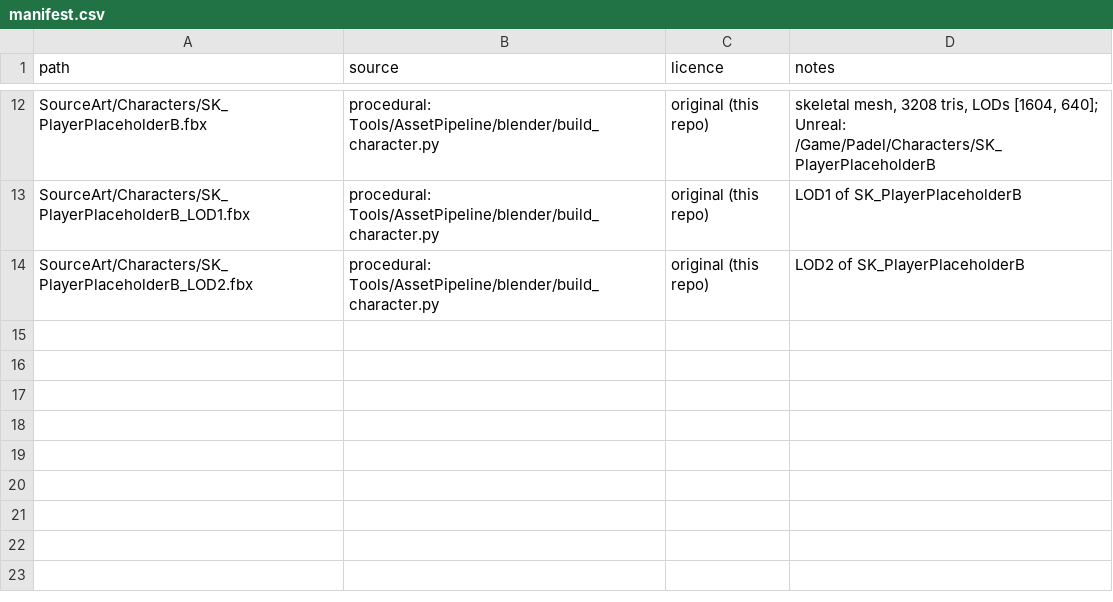
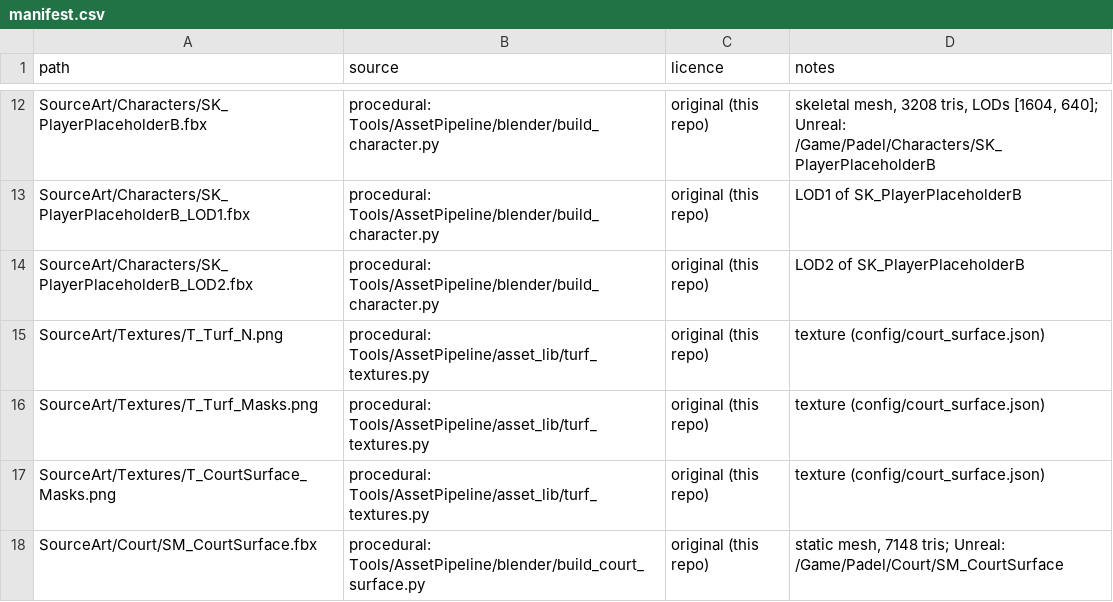
Before and after one commit to caioebueno/padel, a CSV file: SourceArt/manifest.csv, drawn as a sheet; only a part is shown, gaps mark what is left out.

```diff
--- a/SourceArt/manifest.csv
+++ b/SourceArt/manifest.csv
@@ -14 +14,5 @@ SourceArt/Characters/SK_PlayerPlaceholderB_LOD1.fbx,procedural: Tools/AssetPipel
 SourceArt/Characters/SK_PlayerPlaceholderB_LOD2.fbx,procedural: Tools/AssetPipeline/blender/build_character.py,original (this repo),LOD2 of SK_PlayerPlaceholderB
+SourceArt/Textures/T_Turf_N.png,procedural: Tools/AssetPipeline/asset_lib/turf_textures.py,original (this repo),texture (config/court_surface.json)
+SourceArt/Textures/T_Turf_Masks.png,procedural: Tools/AssetPipeline/asset_lib/turf_textures.py,original (this repo),texture (config/court_surface.json)
+SourceArt/Textures/T_CourtSurface_Masks.png,procedural: Tools/AssetPipeline/asset_lib/turf_textures.py,original (this repo),texture (config/court_surface.json)
+SourceArt/Court/SM_CourtSurface.fbx,procedural: Tools/AssetPipeline/blender/build_court_surface.py,original (this repo),"static mesh, 7148 tris; Unreal: /Game/Padel/Court/SM_CourtSurface"
```
Also changed, not shown: 17 other files.
